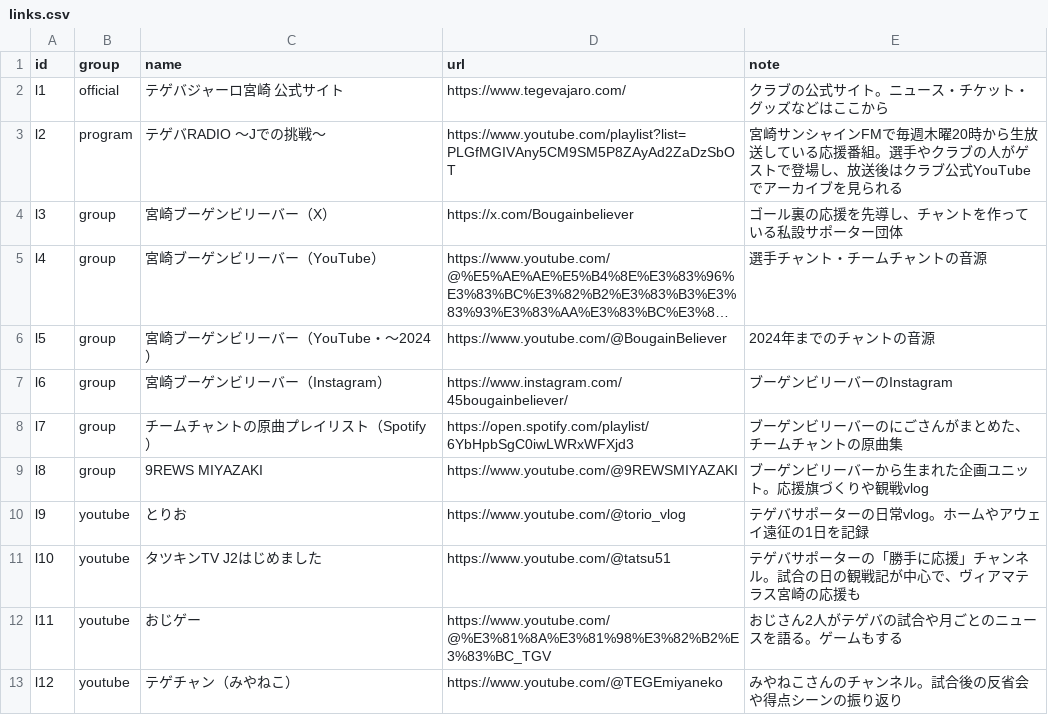
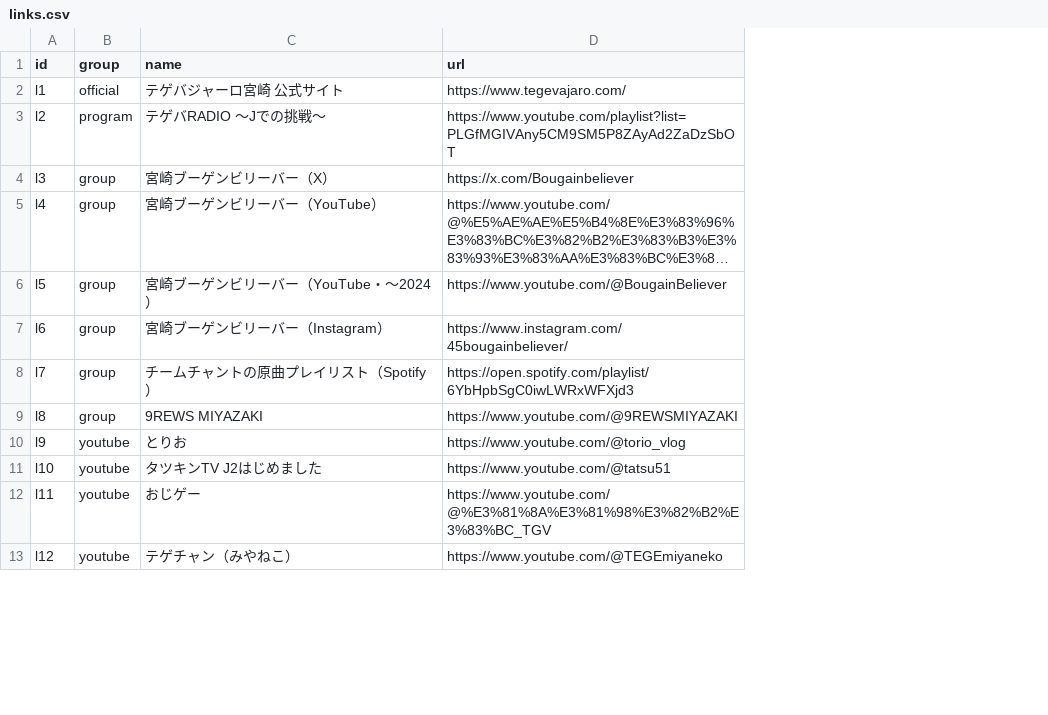
Before and after one commit to roastia/tegevajaro-stats, a CSV file: src/data/links.csv, drawn as a sheet; only a part is shown; long unchanged cells end in …; the diff names each change by its address in the sheet, - before the commit and + after, or states it on an @@ line.

```diff
--- a/src/data/links.csv
+++ b/src/data/links.csv
-column E (note), rows 2-13: クラブの公式サイト。ニュース・チケット・グッズなどはここから | 宮崎サンシャインFMで毎週木曜20時から生放送している応援番組。選手やクラブの人がゲストで登場し、放送後はクラブ公式YouTubeでアーカイブを見られる | ゴール裏の応援を先導し、チャントを作っている私設サポーター団体 | 選手チャント・チームチャントの音源 | 2024年までのチャントの音源 | ブーゲンビリーバーのInstagram | ブーゲンビリーバーのにごさんがまとめた、チームチャントの原曲集 | ブーゲンビリーバーから生まれた企画ユニット。応援旗づくりや観戦vlog | テゲバサポーターの日常vlog。ホームやアウェイ遠征の1日を記録 | テゲバサポーターの「勝手に応援」チャンネル。試合の日の観戦記が中心で、ヴィアマテラス宮崎の応援も | おじさん2人がテゲバの試合や月ごとのニュースを語る。ゲームもする | みやねこさんのチャンネル。試合後の反省会や得点シーンの振り返り
```
Also changed, not shown: 4 other files.
